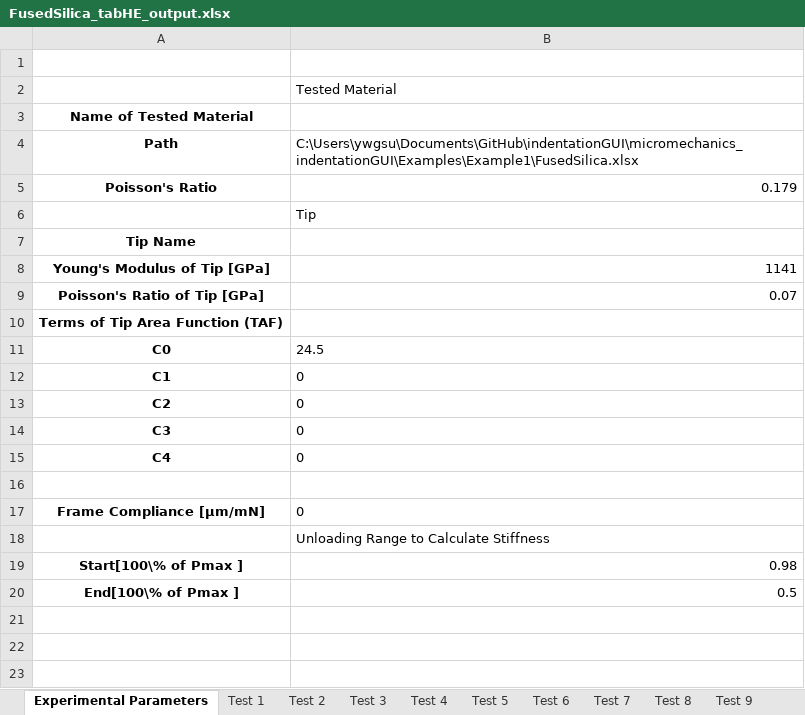
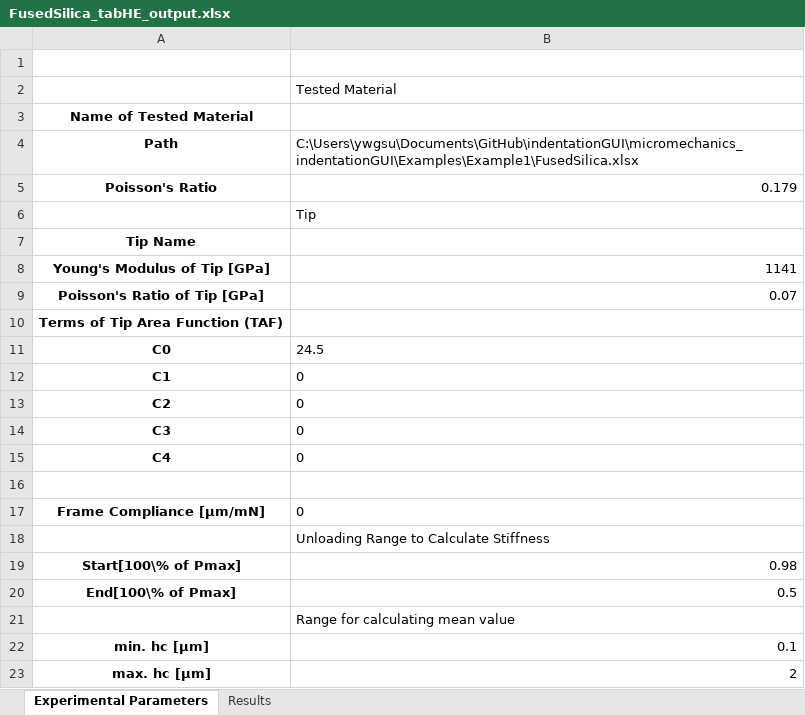
Before and after one commit to micromechanics/indentationGUI, an Excel workbook: micromechanics_indentationGUI/Examples/Example1/FusedSilica_tabHE_output.xlsx, sheet Experimental Parameters, drawn as a sheet; values as stored, in another font and other column widths than the file's, no borders; the diff names each change by its address in the sheet, - before the commit and + after, or states it on an @@ line.

Commit message:
Export mean H and E for the mode "All Tests in one Sheet"

```diff
--- a/micromechanics_indentationGUI/Examples/Example1/FusedSilica_tabHE_output.xlsx (sheet Experimental Parameters)
+++ b/micromechanics_indentationGUI/Examples/Example1/FusedSilica_tabHE_output.xlsx (sheet Experimental Parameters)
-sheet tab: Test 1
+sheet tab: Results
-sheet tab: Test 2
-sheet tab: Test 3
-sheet tab: Test 4
-sheet tab: Test 5
-sheet tab: Test 6
-sheet tab: Test 7
-sheet tab: Test 8
-sheet tab: Test 9
-A19 (Path): Start[100\% of Pmax ]
+A19 (Path): Start[100\% of Pmax]
-A20 (Path): End[100\% of Pmax ]
+A20 (Path): End[100\% of Pmax]
+row 21:  | Range for calculating mean value
+row 22: min. hc [µm] | 0.1
+row 23: max. hc [µm] | 2
```
Also changed, not shown: sheet Results, other sheet tabs, 4 other files.
